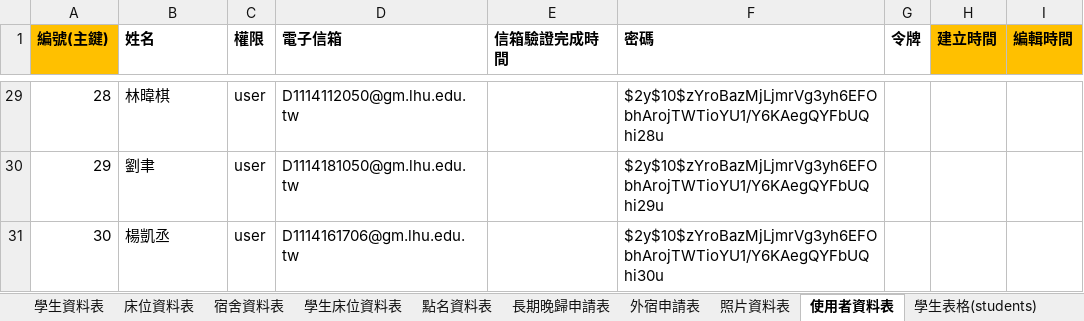
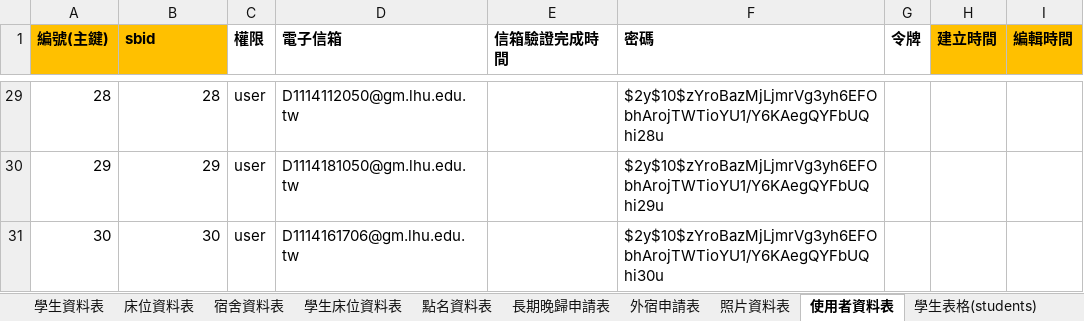
Before and after one commit to a1357422/team01, an Excel workbook: 第一組宿舍管理系統.xlsx, sheet 使用者資料表, drawn as a sheet; only a part is shown, gaps mark what is left out; values as stored, in another font and other column widths than the file's, no borders; the diff covers the shown part only; the diff names each change by its address in the sheet, - before the commit and + after, or states it on an @@ line.

```diff
--- a/第一組宿舍管理系統.xlsx (sheet 使用者資料表)
+++ b/第一組宿舍管理系統.xlsx (sheet 使用者資料表)
-B1: 姓名
+B1: sbid
-B1 fill: none
+B1 fill: #FFC000
-B29:B31 alignment: left
+B29:B31 alignment: right
-B29 (sbid): 林暐棋
+B29 (sbid): 28
-B30 (sbid): 劉聿
+B30 (sbid): 29
-B31 (sbid): 楊凱丞
+B31 (sbid): 30
```
Also changed, not shown: 27 edited cells and cell formats elsewhere in this sheet, sheet 使用者表格(users), 21 other files.
